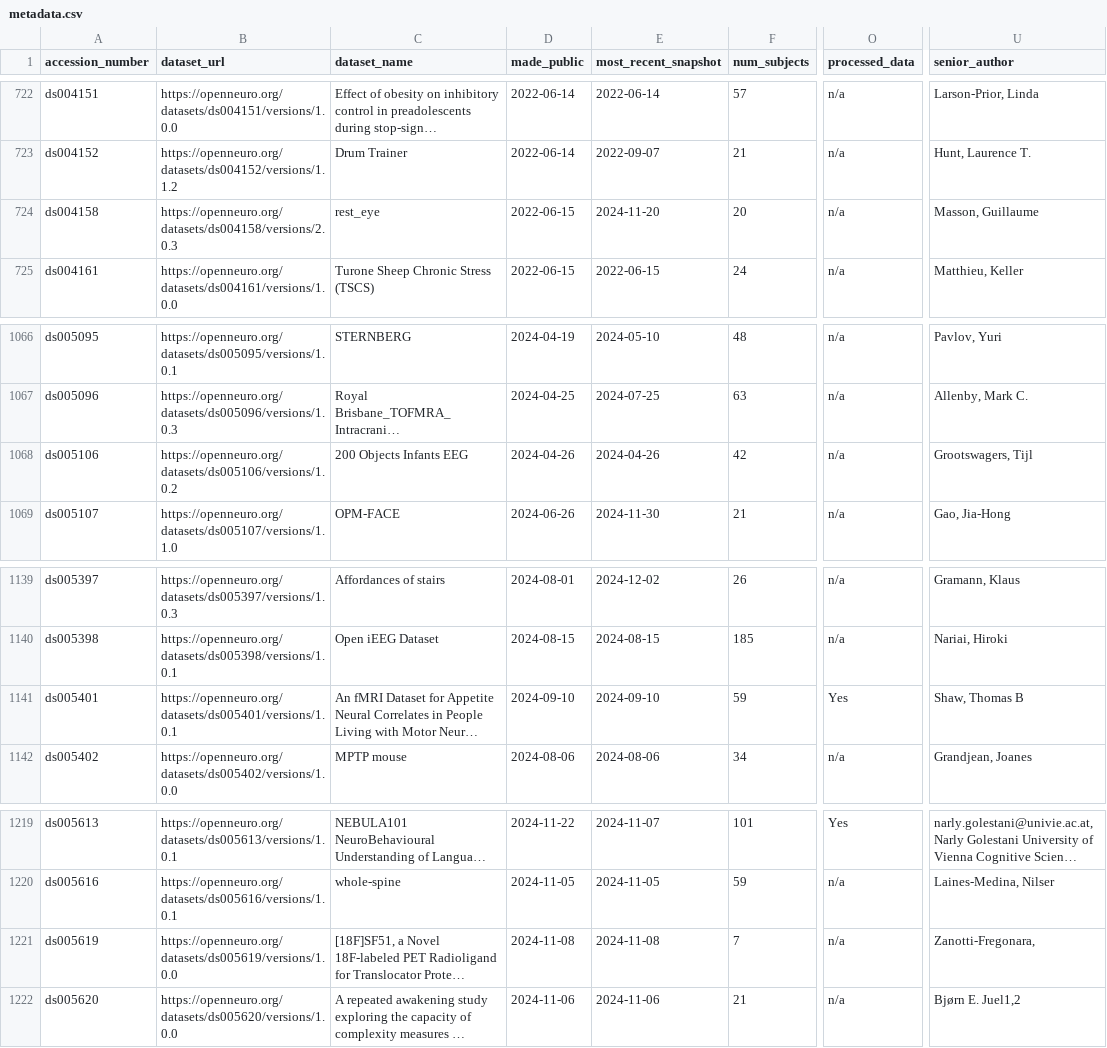
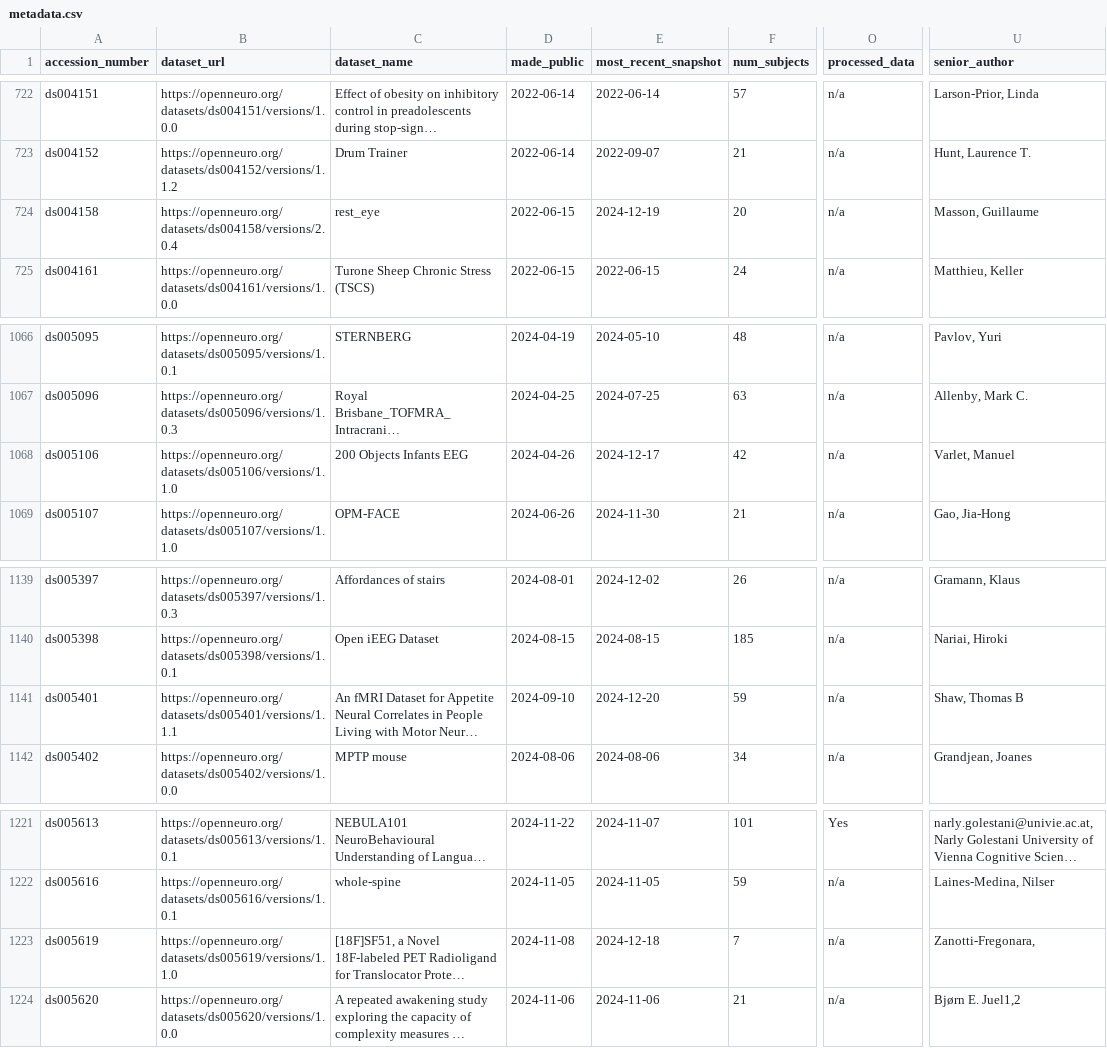
Before and after one commit to jbwexler/openneuro_metadata, a CSV file: metadata.csv, drawn as a sheet; only a part is shown, gaps mark what is left out; long unchanged cells end in …; addresses are those after the commit; the diff covers the shown part only; the diff names each change by its address in the sheet, - before the commit and + after, or states it on an @@ line.

```diff
--- a/metadata.csv
+++ b/metadata.csv
-B724 (dataset_url): https://openneuro.org/datasets/ds004158/versions/2.0.3
+B724 (dataset_url): https://openneuro.org/datasets/ds004158/versions/2.0.4
-E724 (most_recent_snapshot): 2024-11-20
+E724 (most_recent_snapshot): 2024-12-19
-B1068 (dataset_url): https://openneuro.org/datasets/ds005106/versions/1.0.2
+B1068 (dataset_url): https://openneuro.org/datasets/ds005106/versions/1.1.0
-E1068 (most_recent_snapshot): 2024-04-26
+E1068 (most_recent_snapshot): 2024-12-17
-U1068 (senior_author): Grootswagers, Tijl
+U1068 (senior_author): Varlet, Manuel
-B1141 (dataset_url): https://openneuro.org/datasets/ds005401/versions/1.0.1
+B1141 (dataset_url): https://openneuro.org/datasets/ds005401/versions/1.1.1
-E1141 (most_recent_snapshot): 2024-09-10
+E1141 (most_recent_snapshot): 2024-12-20
-O1141 (processed_data): Yes
+O1141 (processed_data): n/a
-B1223 (dataset_url): https://openneuro.org/datasets/ds005619/versions/1.0.0
+B1223 (dataset_url): https://openneuro.org/datasets/ds005619/versions/1.1.0
-E1223 (most_recent_snapshot): 2024-11-08
+E1223 (most_recent_snapshot): 2024-12-18
```
Also changed, not shown: 5 added rows and 10 edited cells elsewhere in this file.
